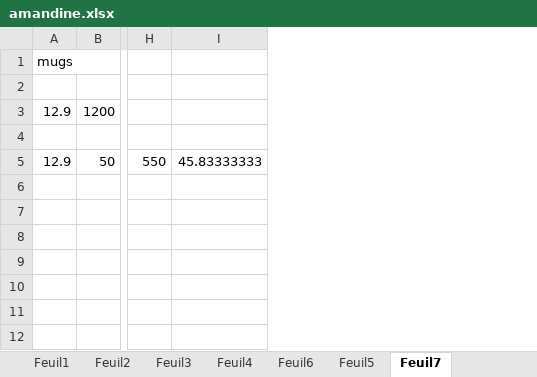
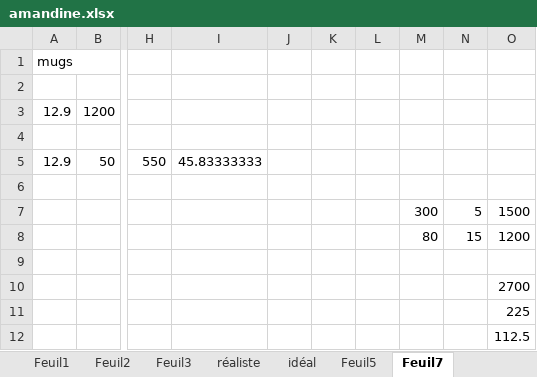
Before and after one commit to tidjolus/Jtrade, an Excel workbook: amandine.xlsx, sheet Feuil7, drawn as a sheet; only a part is shown, gaps mark what is left out; values as stored, in another font and other column widths than the file's, no borders; rows hold the shown columns only; the diff names each change by its address in the sheet, - before the commit and + after, or states it on an @@ line.

```diff
--- a/amandine.xlsx (sheet Feuil7)
+++ b/amandine.xlsx (sheet Feuil7)
-sheet tab: Feuil4
+sheet tab: réaliste
-sheet tab: Feuil6
+sheet tab: idéal
+column J, empty
+column K, empty
+column L, empty
+column M, rows 7-8: 300 | 80
+column N, rows 7-8: 5 | 15
+column O, rows 7-12: 1500 | 1200 |  | 2700 | 225 | 112.5
-row 7: (empty)
+row 7:  |  |  |  |  |  |  | 300 | 5 | 1500
```
Also changed, not shown: sheet réaliste, sheet idéal.
